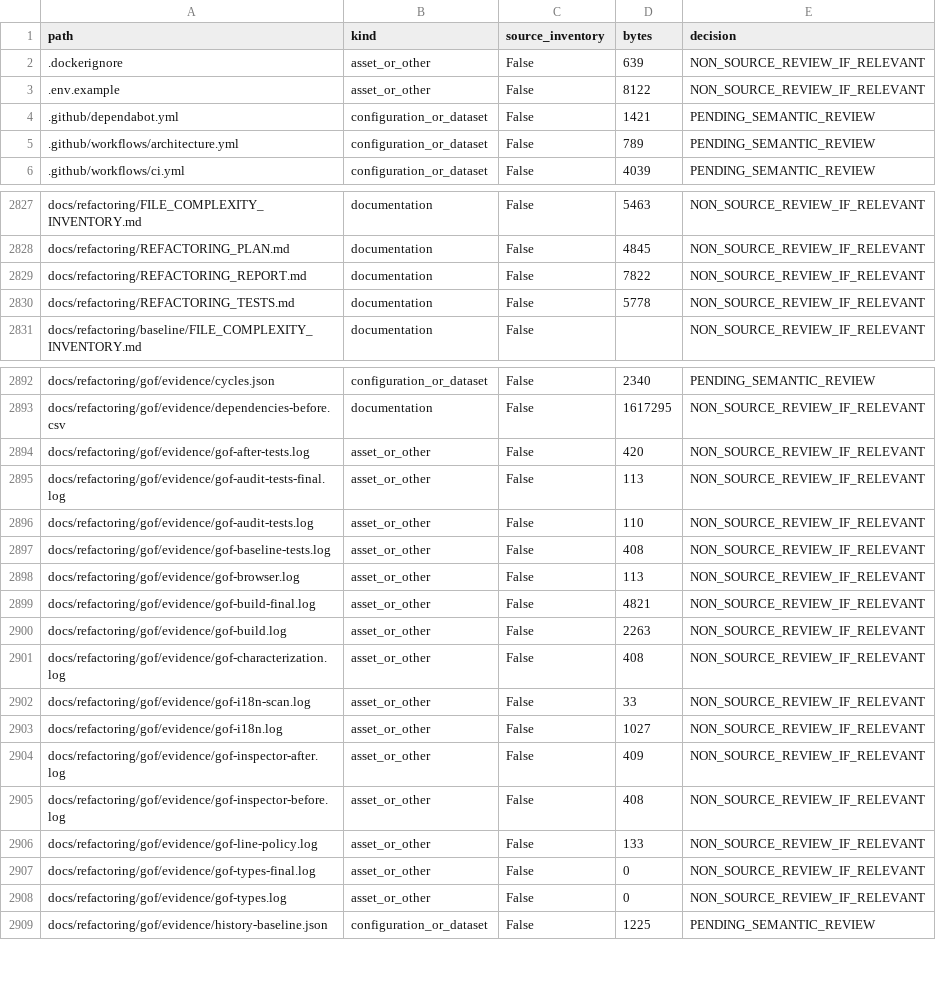
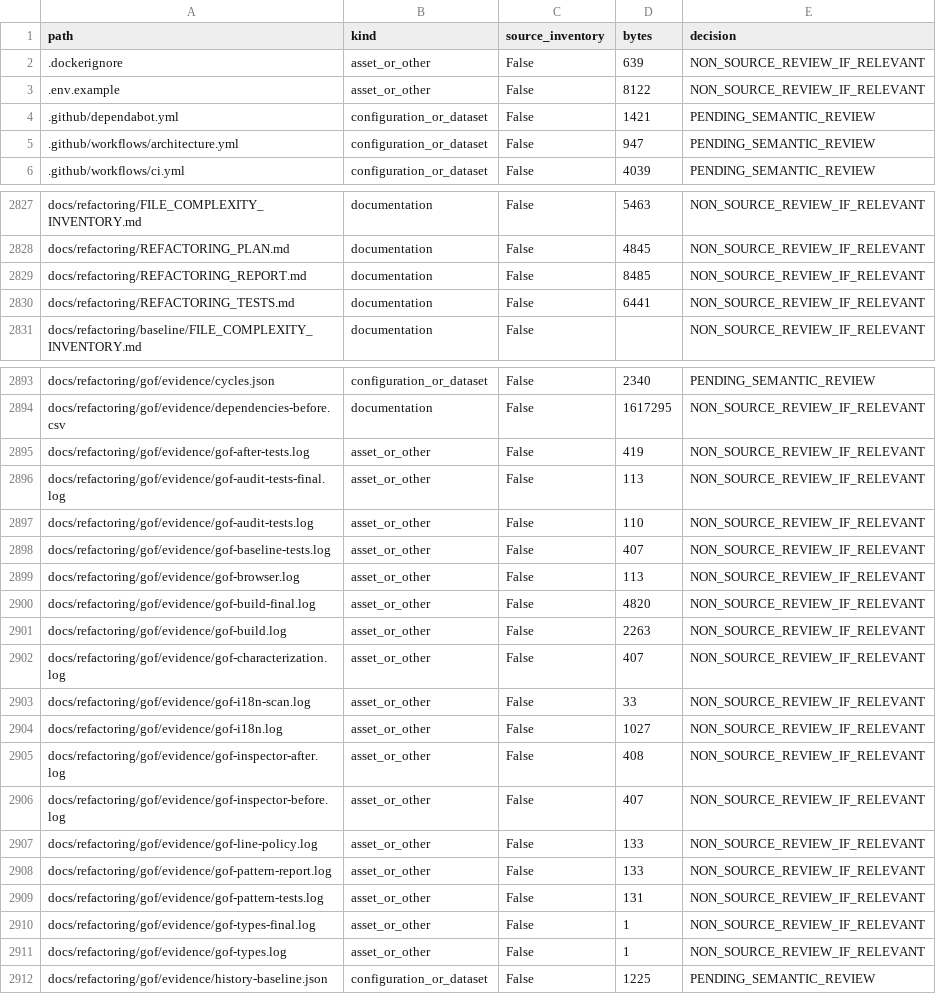
Before and after one commit to MatheusHaliski/tcc-2026-fashion-ai-backend, a CSV file: docs/refactoring/gof/all-repository-files.csv, drawn as a sheet; only a part is shown, gaps mark what is left out; the diff covers the shown part only.

Commit message:
refactor(audit): integrate all 23 GoF patterns in offline line inventory

```diff
--- a/docs/refactoring/gof/all-repository-files.csv
+++ b/docs/refactoring/gof/all-repository-files.csv
@@ -4,3 +4,3 @@ path,kind,source_inventory,bytes,decision
 .github/dependabot.yml,configuration_or_dataset,False,1421,PENDING_SEMANTIC_REVIEW
-.github/workflows/architecture.yml,configuration_or_dataset,False,789,PENDING_SEMANTIC_REVIEW
+.github/workflows/architecture.yml,configuration_or_dataset,False,947,PENDING_SEMANTIC_REVIEW
 .github/workflows/ci.yml,configuration_or_dataset,False,4039,PENDING_SEMANTIC_REVIEW
@@ -2828,4 +2828,4 @@ docs/refactoring/FILE_COMPLEXITY_INVENTORY.md,documentation,False,5463,NON_SOURC
 docs/refactoring/REFACTORING_PLAN.md,documentation,False,4845,NON_SOURCE_REVIEW_IF_RELEVANT
-docs/refactoring/REFACTORING_REPORT.md,documentation,False,7822,NON_SOURCE_REVIEW_IF_RELEVANT
-docs/refactoring/REFACTORING_TESTS.md,documentation,False,5778,NON_SOURCE_REVIEW_IF_RELEVANT
+docs/refactoring/REFACTORING_REPORT.md,documentation,False,8485,NON_SOURCE_REVIEW_IF_RELEVANT
+docs/refactoring/REFACTORING_TESTS.md,documentation,False,6441,NON_SOURCE_REVIEW_IF_RELEVANT
 docs/refactoring/baseline/FILE_COMPLEXITY_INVENTORY.md,documentation,False,,NON_SOURCE_REVIEW_IF_RELEVANT
@@ -2893,17 +2894,19 @@ docs/refactoring/gof/evidence/cycles.json,configuration_or_dataset,False,2340,PE
 docs/refactoring/gof/evidence/dependencies-before.csv,documentation,False,1617295,NON_SOURCE_REVIEW_IF_RELEVANT
-docs/refactoring/gof/evidence/gof-after-tests.log,asset_or_other,False,420,NON_SOURCE_REVIEW_IF_RELEVANT
+docs/refactoring/gof/evidence/gof-after-tests.log,asset_or_other,False,419,NON_SOURCE_REVIEW_IF_RELEVANT
 docs/refactoring/gof/evidence/gof-audit-tests-final.log,asset_or_other,False,113,NON_SOURCE_REVIEW_IF_RELEVANT
 docs/refactoring/gof/evidence/gof-audit-tests.log,asset_or_other,False,110,NON_SOURCE_REVIEW_IF_RELEVANT
-docs/refactoring/gof/evidence/gof-baseline-tests.log,asset_or_other,False,408,NON_SOURCE_REVIEW_IF_RELEVANT
+docs/refactoring/gof/evidence/gof-baseline-tests.log,asset_or_other,False,407,NON_SOURCE_REVIEW_IF_RELEVANT
 docs/refactoring/gof/evidence/gof-browser.log,asset_or_other,False,113,NON_SOURCE_REVIEW_IF_RELEVANT
-docs/refactoring/gof/evidence/gof-build-final.log,asset_or_other,False,4821,NON_SOURCE_REVIEW_IF_RELEVANT
+docs/refactoring/gof/evidence/gof-build-final.log,asset_or_other,False,4820,NON_SOURCE_REVIEW_IF_RELEVANT
 docs/refactoring/gof/evidence/gof-build.log,asset_or_other,False,2263,NON_SOURCE_REVIEW_IF_RELEVANT
-docs/refactoring/gof/evidence/gof-characterization.log,asset_or_other,False,408,NON_SOURCE_REVIEW_IF_RELEVANT
+docs/refactoring/gof/evidence/gof-characterization.log,asset_or_other,False,407,NON_SOURCE_REVIEW_IF_RELEVANT
 docs/refactoring/gof/evidence/gof-i18n-scan.log,asset_or_other,False,33,NON_SOURCE_REVIEW_IF_RELEVANT
 docs/refactoring/gof/evidence/gof-i18n.log,asset_or_other,False,1027,NON_SOURCE_REVIEW_IF_RELEVANT
-docs/refactoring/gof/evidence/gof-inspector-after.log,asset_or_other,False,409,NON_SOURCE_REVIEW_IF_RELEVANT
-docs/refactoring/gof/evidence/gof-inspector-before.log,asset_or_other,False,408,NON_SOURCE_REVIEW_IF_RELEVANT
+docs/refactoring/gof/evidence/gof-inspector-after.log,asset_or_other,False,408,NON_SOURCE_REVIEW_IF_RELEVANT
+docs/refactoring/gof/evidence/gof-inspector-before.log,asset_or_other,False,407,NON_SOURCE_REVIEW_IF_RELEVANT
 docs/refactoring/gof/evidence/gof-line-policy.log,asset_or_other,False,133,NON_SOURCE_REVIEW_IF_RELEVANT
-docs/refactoring/gof/evidence/gof-types-final.log,asset_or_other,False,0,NON_SOURCE_REVIEW_IF_RELEVANT
-docs/refactoring/gof/evidence/gof-types.log,asset_or_other,False,0,NON_SOURCE_REVIEW_IF_RELEVANT
+docs/refactoring/gof/evidence/gof-pattern-report.log,asset_or_other,False,133,NON_SOURCE_REVIEW_IF_RELEVANT
+docs/refactoring/gof/evidence/gof-pattern-tests.log,asset_or_other,False,131,NON_SOURCE_REVIEW_IF_RELEVANT
+docs/refactoring/gof/evidence/gof-types-final.log,asset_or_other,False,1,NON_SOURCE_REVIEW_IF_RELEVANT
+docs/refactoring/gof/evidence/gof-types.log,asset_or_other,False,1,NON_SOURCE_REVIEW_IF_RELEVANT
 docs/refactoring/gof/evidence/history-baseline.json,configuration_or_dataset,False,1225,PENDING_SEMANTIC_REVIEW
```
Also changed, not shown: 11 added rows and 15 edited cells elsewhere in this file, docs/refactoring/gof/LINE_LIMITS.csv, docs/refactoring/gof/PATTERN_COVERAGE.csv, 35 other files.
